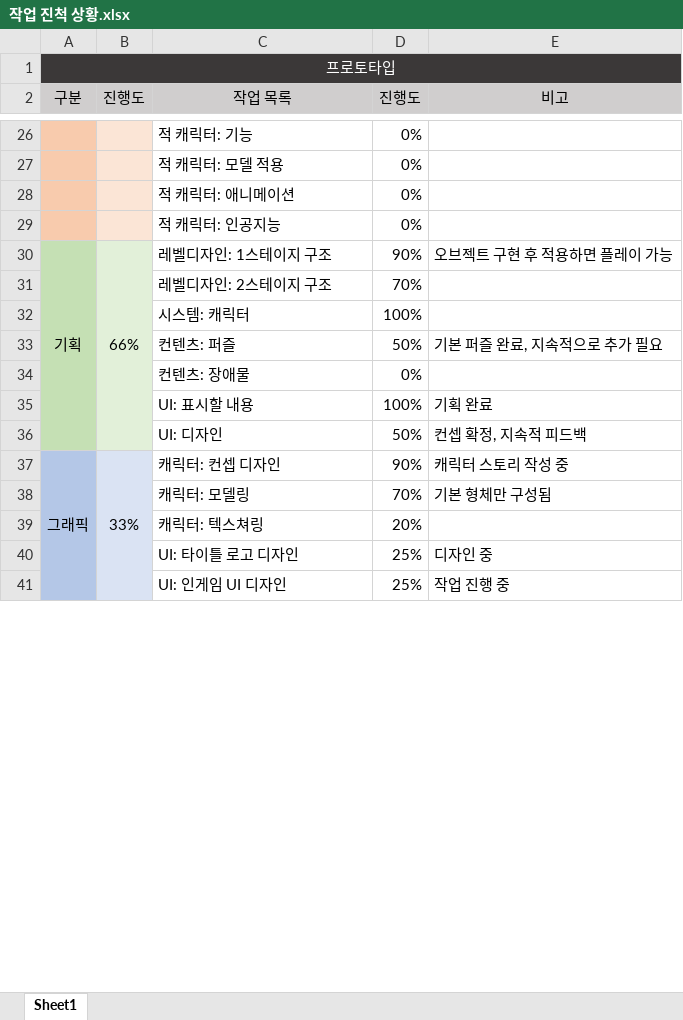
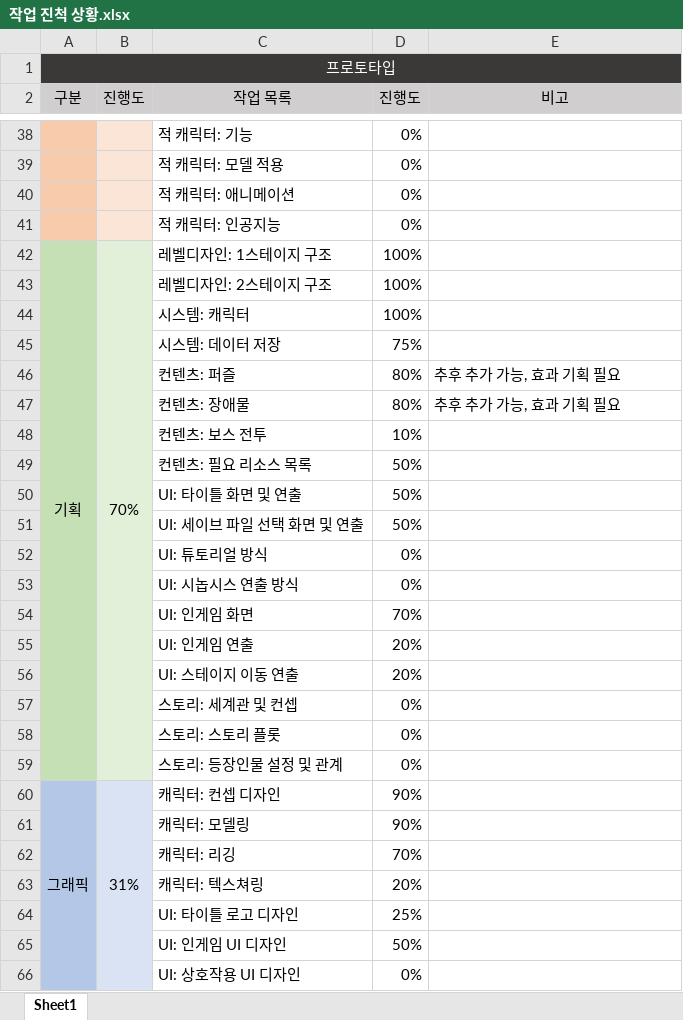
Before and after one commit to taeseongeom/WA, an Excel workbook: 작업 진척 상황.xlsx, sheet Sheet1, drawn as a sheet; only a part is shown, gaps mark what is left out; values as stored, in another font and other column widths than the file's, no borders; charts and pictures and conditional formats not drawn; removed rows and columns are numbered as before the commit, all else as after; the diff covers the shown part only; the diff names each change by its address in the sheet, - before the commit and + after, or states it on an @@ line.

```diff
--- a/작업 진척 상황.xlsx (sheet Sheet1)
+++ b/작업 진척 상황.xlsx (sheet Sheet1)
-B42 (진행도): 66%
+B42 (진행도): 70%
-D42 (진행도): 90%
+D42 (진행도): 100%
-E42 (비고): 오브젝트 구현 후 적용하면 플레이 가능
+E42 (비고): (empty)
-D43 (진행도): 70%
+D43 (진행도): 100%
+row 45:  |  | 시스템: 데이터 저장 | 75%
-D46 (진행도): 50%
+D46 (진행도): 80%
-E46 (비고): 기본 퍼즐 완료, 지속적으로 추가 필요
+E46 (비고): 추후 추가 가능, 효과 기획 필요
-D47 (진행도): 0%
+D47 (진행도): 80%
-E47 (비고): (empty)
+E47 (비고): 추후 추가 가능, 효과 기획 필요
-row 35:  |  | UI: 표시할 내용 | 100% | 기획 완료
-row 36:  |  | UI: 디자인 | 50% | 컨셉 확정, 지속적 피드백
+row 48:  |  | 컨텐츠: 보스 전투 | 10%
+row 49:  |  | 컨텐츠: 필요 리소스 목록 | 50%
+row 50:  |  | UI: 타이틀 화면 및 연출 | 50%
+row 51:  |  | UI: 세이브 파일 선택 화면 및 연출 | 50%
+row 52:  |  | UI: 튜토리얼 방식 | 0%
+row 53:  |  | UI: 시놉시스 연출 방식 | 0%
+row 54:  |  | UI: 인게임 화면 | 70%
+row 55:  |  | UI: 인게임 연출 | 20%
+row 56:  |  | UI: 스테이지 이동 연출 | 20%
+row 57:  |  | 스토리: 세계관 및 컨셉 | 0%
+row 58:  |  | 스토리: 스토리 플롯 | 0%
+row 59:  |  | 스토리: 등장인물 설정 및 관계 | 0%
-B60 (진행도): 33%
+B60 (진행도): 31%
-E60 (비고): 캐릭터 스토리 작성 중
+E60 (비고): (empty)
-D61 (진행도): 70%
+D61 (진행도): 90%
-E61 (비고): 기본 형체만 구성됨
+E61 (비고): (empty)
+row 62:  |  | 캐릭터: 리깅 | 70%
-E64 (비고): 디자인 중
+E64 (비고): (empty)
-D65 (진행도): 25%
+D65 (진행도): 50%
-E65 (비고): 작업 진행 중
+E65 (비고): (empty)
+row 66:  |  | UI: 상호작용 UI 디자인 | 0%
```
Also changed, not shown: 16 added rows, 2 removed rows and 16 edited cells elsewhere in this sheet, charts or pictures.
